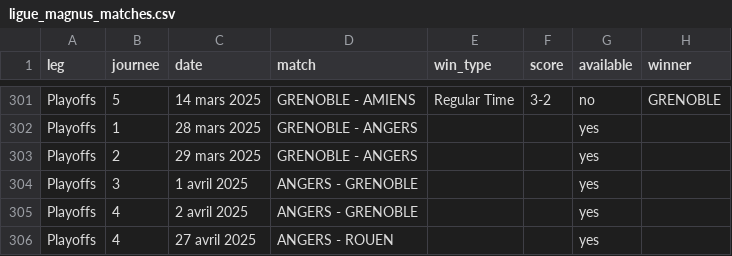
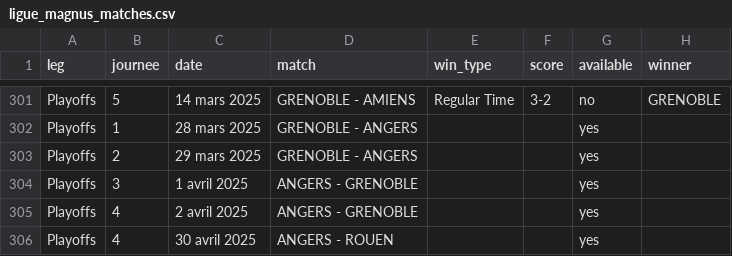
Before and after one commit to MauriceToast/Python_main, a CSV file: ligue_magnus_matches.csv, drawn as a sheet; only a part is shown, gaps mark what is left out.

Commit message:
Update ligue_magnus_matches.csv

```diff
--- a/ligue_magnus_matches.csv
+++ b/ligue_magnus_matches.csv
@@ -305,2 +305,2 @@ Playoffs,3,1 avril 2025,ANGERS - GRENOBLE,,,yes,
 Playoffs,4,2 avril 2025,ANGERS - GRENOBLE,,,yes,
-Playoffs,4, 27 avril 2025,ANGERS - ROUEN,,,yes,
+Playoffs,4, 30 avril 2025,ANGERS - ROUEN,,,yes,
```
